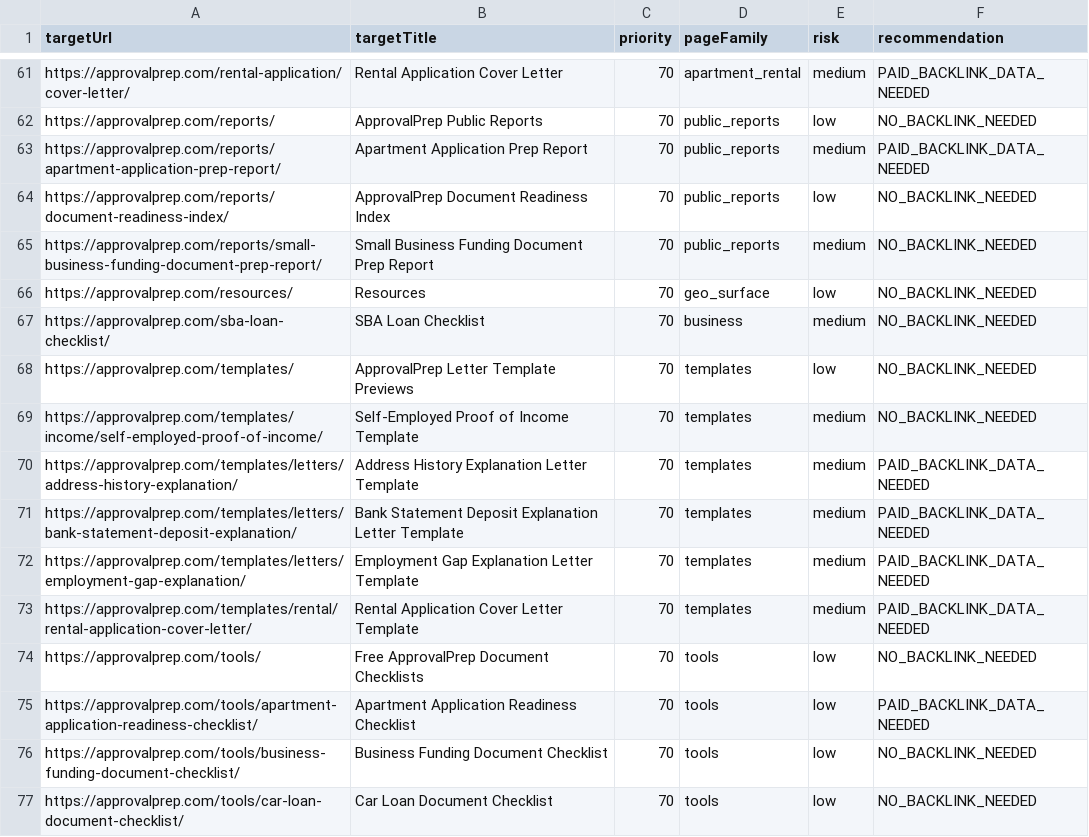
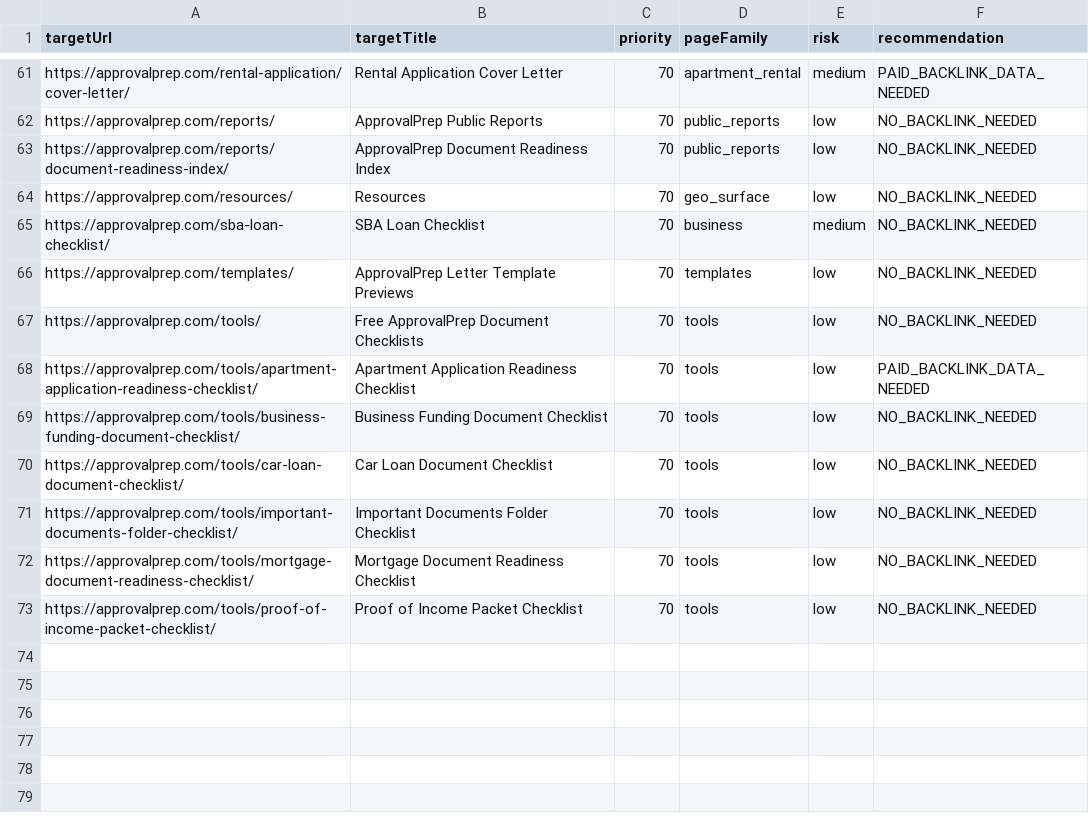
Before and after one commit to seq23/approvalprep, a CSV file: data/backlink_handoff/priority_pages.csv, drawn as a sheet; only a part is shown, gaps mark what is left out; the shorter side is filled out with more unchanged rows.

```diff
--- a/data/backlink_handoff/priority_pages.csv
+++ b/data/backlink_handoff/priority_pages.csv
@@ -62,5 +62,3 @@ https://approvalprep.com/rental-application/cover-letter/,"Rental Application Co
 https://approvalprep.com/reports/,"ApprovalPrep Public Reports",70,public_reports,low,NO_BACKLINK_NEEDED
-https://approvalprep.com/reports/apartment-application-prep-report/,"Apartment Application Prep Report",70,public_reports,medium,PAID_BACKLINK_DATA_NEEDED
 https://approvalprep.com/reports/document-readiness-index/,"ApprovalPrep Document Readiness Index",70,public_reports,low,NO_BACKLINK_NEEDED
-https://approvalprep.com/reports/small-business-funding-document-prep-report/,"Small Business Funding Document Prep Report",70,public_reports,medium,NO_BACKLINK_NEEDED
 https://approvalprep.com/resources/,"Resources",70,geo_surface,low,NO_BACKLINK_NEEDED
@@ -68,7 +66,2 @@ https://approvalprep.com/sba-loan-checklist/,"SBA Loan Checklist",70,business,me
 https://approvalprep.com/templates/,"ApprovalPrep Letter Template Previews",70,templates,low,NO_BACKLINK_NEEDED
-https://approvalprep.com/templates/income/self-employed-proof-of-income/,"Self-Employed Proof of Income Template",70,templates,medium,NO_BACKLINK_NEEDED
-https://approvalprep.com/templates/letters/address-history-explanation/,"Address History Explanation Letter Template",70,templates,medium,PAID_BACKLINK_DATA_NEEDED
-https://approvalprep.com/templates/letters/bank-statement-deposit-explanation/,"Bank Statement Deposit Explanation Letter Template",70,templates,medium,PAID_BACKLINK_DATA_NEEDED
-https://approvalprep.com/templates/letters/employment-gap-explanation/,"Employment Gap Explanation Letter Template",70,templates,medium,PAID_BACKLINK_DATA_NEEDED
-https://approvalprep.com/templates/rental/rental-application-cover-letter/,"Rental Application Cover Letter Template",70,templates,medium,PAID_BACKLINK_DATA_NEEDED
 https://approvalprep.com/tools/,"Free ApprovalPrep Document Checklists",70,tools,low,NO_BACKLINK_NEEDED
```
Also changed, not shown: 37 other files.
